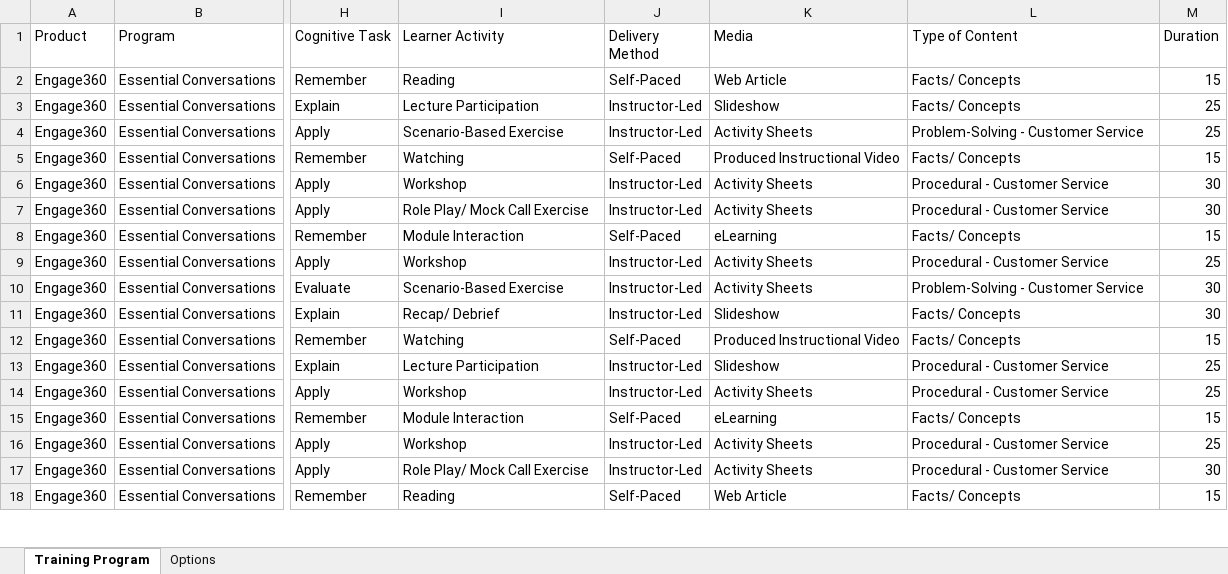
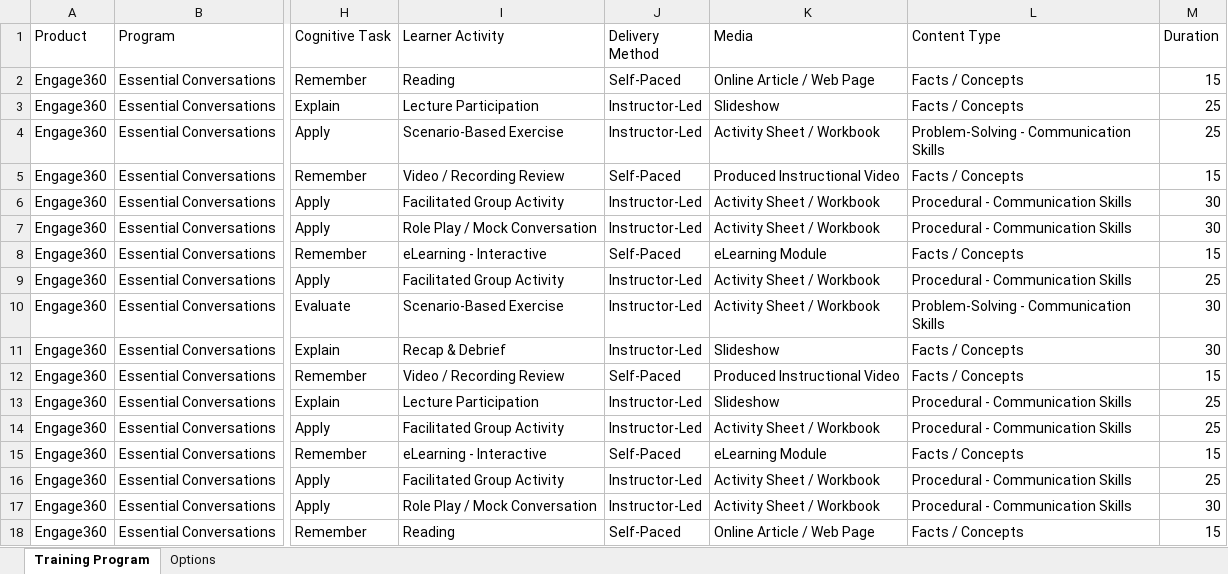
Before and after one commit to kevintabora/portfolio, an Excel workbook: assets/Communicate_Pro__Essential_Conversations__20260314_1410Z.xlsx, sheet Training Program, drawn as a sheet; only a part is shown, gaps mark what is left out; values as stored, in another font and other column widths than the file's, no borders; the diff covers the shown part only; the diff names each change by its address in the sheet, - before the commit and + after, or states it on an @@ line.

Commit message:
updated sample excel file

```diff
--- a/assets/Communicate_Pro__Essential_Conversations__20260314_1410Z.xlsx (sheet Training Program)
+++ b/assets/Communicate_Pro__Essential_Conversations__20260314_1410Z.xlsx (sheet Training Program)
-L1: Type of Content
+L1: Content Type
-K2 (Media): Web Article
+K2 (Media): Online Article / Web Page
-L2:L3 (Content Type): Facts/ Concepts
+L2:L3 (Content Type): Facts / Concepts
-K4 (Media): Activity Sheets
+K4 (Media): Activity Sheet / Workbook
-L4 (Content Type): Problem-Solving - Customer Service
+L4 (Content Type): Problem-Solving - Communication Skills
-I5 (Learner Activity): Watching
+I5 (Learner Activity): Video / Recording Review
-L5 (Content Type): Facts/ Concepts
+L5 (Content Type): Facts / Concepts
-I6 (Learner Activity): Workshop
+I6 (Learner Activity): Facilitated Group Activity
-K6:K7 (Media): Activity Sheets
+K6:K7 (Media): Activity Sheet / Workbook
-L6:L7 (Content Type): Procedural - Customer Service
+L6:L7 (Content Type): Procedural - Communication Skills
-I7 (Learner Activity): Role Play/ Mock Call Exercise
+I7 (Learner Activity): Role Play / Mock Conversation
-I8 (Learner Activity): Module Interaction
+I8 (Learner Activity): eLearning - Interactive
-K8 (Media): eLearning
+K8 (Media): eLearning Module
-L8 (Content Type): Facts/ Concepts
+L8 (Content Type): Facts / Concepts
-I9 (Learner Activity): Workshop
+I9 (Learner Activity): Facilitated Group Activity
-K9:K10 (Media): Activity Sheets
+K9:K10 (Media): Activity Sheet / Workbook
-L9 (Content Type): Procedural - Customer Service
+L9 (Content Type): Procedural - Communication Skills
-L10 (Content Type): Problem-Solving - Customer Service
+L10 (Content Type): Problem-Solving - Communication Skills
-I11 (Learner Activity): Recap/ Debrief
+I11 (Learner Activity): Recap & Debrief
-L11:L12 (Content Type): Facts/ Concepts
+L11:L12 (Content Type): Facts / Concepts
-I12 (Learner Activity): Watching
+I12 (Learner Activity): Video / Recording Review
-L13:L14 (Content Type): Procedural - Customer Service
+L13:L14 (Content Type): Procedural - Communication Skills
-I14 (Learner Activity): Workshop
+I14 (Learner Activity): Facilitated Group Activity
-K14 (Media): Activity Sheets
+K14 (Media): Activity Sheet / Workbook
-I15 (Learner Activity): Module Interaction
+I15 (Learner Activity): eLearning - Interactive
-K15 (Media): eLearning
+K15 (Media): eLearning Module
-L15 (Content Type): Facts/ Concepts
+L15 (Content Type): Facts / Concepts
-I16 (Learner Activity): Workshop
+I16 (Learner Activity): Facilitated Group Activity
-K16:K17 (Media): Activity Sheets
+K16:K17 (Media): Activity Sheet / Workbook
-L16:L17 (Content Type): Procedural - Customer Service
+L16:L17 (Content Type): Procedural - Communication Skills
-I17 (Learner Activity): Role Play/ Mock Call Exercise
+I17 (Learner Activity): Role Play / Mock Conversation
-K18 (Media): Web Article
+K18 (Media): Online Article / Web Page
-L18 (Content Type): Facts/ Concepts
+L18 (Content Type): Facts / Concepts
```
Also changed, not shown: 55 edited cells elsewhere in this sheet, sheet Options.
